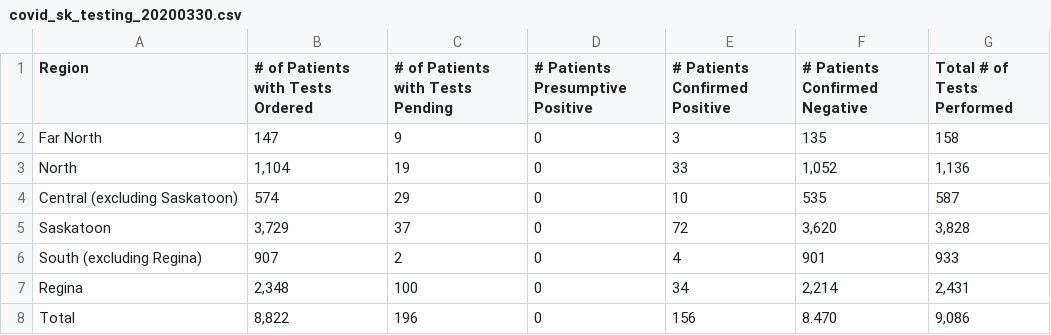
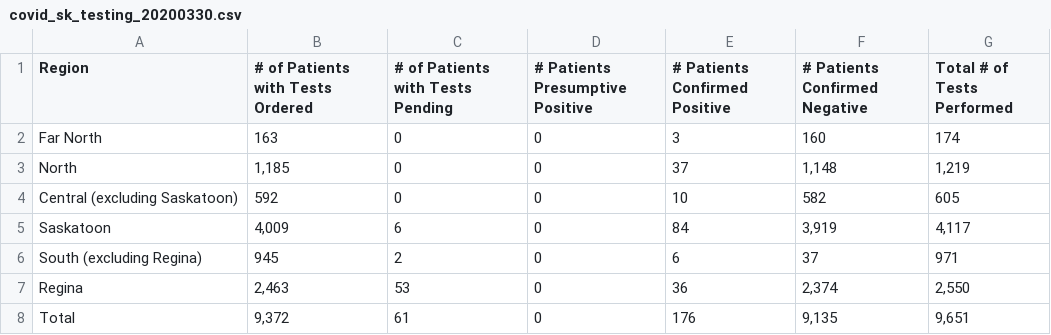
Before and after one commit to andrewjdyck/covid19-sask, a CSV file: data/covid_sk_testing_20200330.csv, drawn as a sheet.

```diff
--- a/data/covid_sk_testing_20200330.csv
+++ b/data/covid_sk_testing_20200330.csv
@@ -1,8 +1,8 @@
 "Region","# of Patients with Tests Ordered","# of Patients with Tests Pending","# Patients Presumptive Positive","# Patients Confirmed Positive","# Patients Confirmed Negative","Total # of Tests Performed"
-"Far North","147","9","0","3","135","158"
-"North","1,104","19","0","33","1,052","1,136"
-"Central (excluding Saskatoon)","574","29","0","10","535","587"
-"Saskatoon","3,729","37","0","72","3,620","3,828"
-"South (excluding Regina)","907","2","0","4","901","933"
-"Regina","2,348","100","0","34","2,214","2,431"
-"Total","8,822","196","0","156","8.470","9,086"
+"Far North","163","0","0","3","160","174"
+"North","1,185","0","0","37","1,148","1,219"
+"Central (excluding Saskatoon)","592","0","0","10","582","605"
+"Saskatoon","4,009","6","0","84","3,919","4,117"
+"South (excluding Regina)","945","2","0","6","37","971"
+"Regina","2,463","53","0","36","2,374","2,550"
+"Total","9,372","61","0","176","9,135","9,651"
```
Also changed, not shown: data/covid_sk_20200330.csv, 2 other files.
